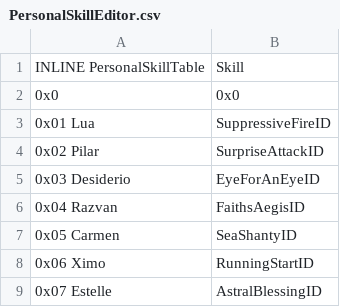
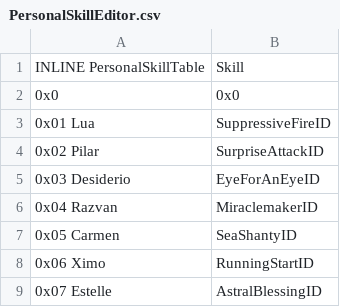
Before and after one commit to sme23/SkillSystem_FE8, a CSV file: Tables/NightmareModules/Skills/PersonalSkillEditor.csv, drawn as a sheet; only a part is shown.

```diff
--- a/Tables/NightmareModules/Skills/PersonalSkillEditor.csv
+++ b/Tables/NightmareModules/Skills/PersonalSkillEditor.csv
@@ -5,3 +5,3 @@ INLINE PersonalSkillTable,Skill
 0x03 Desiderio,EyeForAnEyeID
-0x04 Razvan,FaithsAegisID
+0x04 Razvan,MiraclemakerID
 0x05 Carmen,SeaShantyID
```
Also changed, not shown: Tables/NightmareModules/ChapterData/ChapterData.csv, 6 other files.
